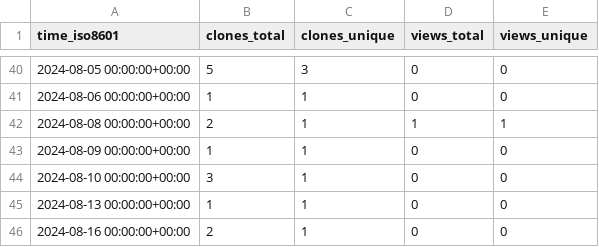
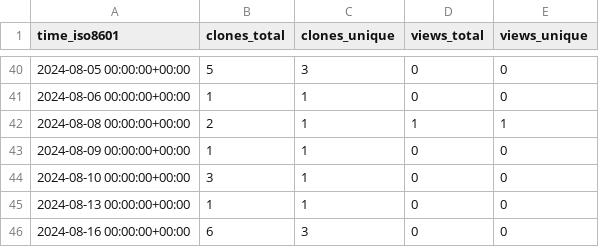
Before and after one commit to grp-bork/samestr_flow, a CSV file: grp-bork/samestr_flow/ghrs-data/views_clones_aggregate.csv, drawn as a sheet; only a part is shown, gaps mark what is left out.

```diff
--- a/grp-bork/samestr_flow/ghrs-data/views_clones_aggregate.csv
+++ b/grp-bork/samestr_flow/ghrs-data/views_clones_aggregate.csv
@@ -45,2 +45,2 @@ time_iso8601,clones_total,clones_unique,views_total,views_unique
 2024-08-13 00:00:00+00:00,1,1,0,0
-2024-08-16 00:00:00+00:00,2,1,0,0
+2024-08-16 00:00:00+00:00,6,3,0,0
```
Also changed, not shown: 1 other file.
